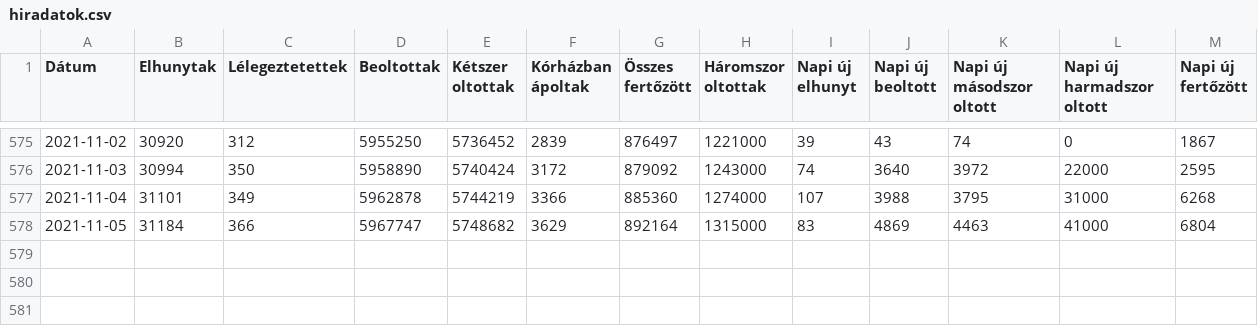
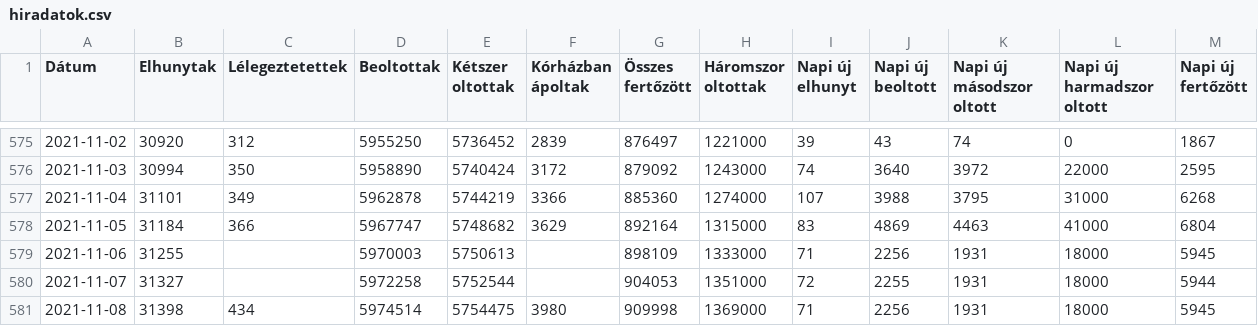
Before and after one commit to kamutelapo/covid, a CSV file: adatok/hiradatok.csv, drawn as a sheet; only a part is shown, gaps mark what is left out; the diff names each change by its address in the sheet, - before the commit and + after, or states it on an @@ line.

```diff
--- a/adatok/hiradatok.csv
+++ b/adatok/hiradatok.csv
+row 579: 2021-11-06 | 31255 |  | 5970003 | 5750613 |  | 898109 | 1333000 | 71 | 2256 | 1931 | 18000 | 5945
+row 580: 2021-11-07 | 31327 |  | 5972258 | 5752544 |  | 904053 | 1351000 | 72 | 2255 | 1931 | 18000 | 5944
+row 581: 2021-11-08 | 31398 | 434 | 5974514 | 5754475 | 3980 | 909998 | 1369000 | 71 | 2256 | 1931 | 18000 | 5945
```
Also changed, not shown: 18 other files.
